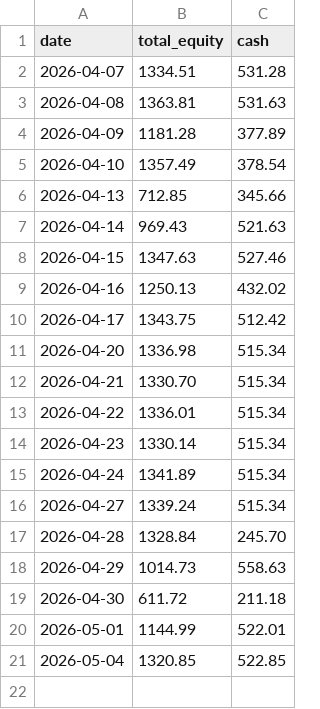
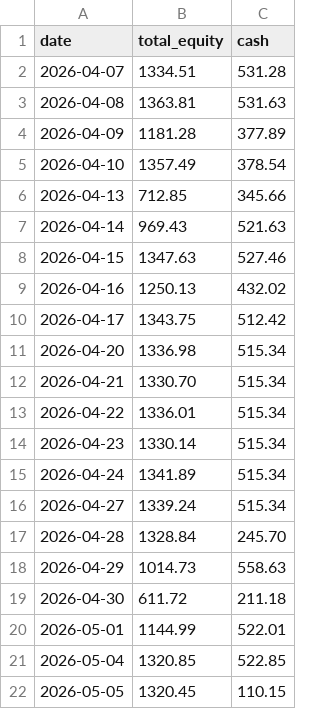
Before and after one commit to phj1120/classicQuant, a CSV file: data/portfolio_state.csv, drawn as a sheet; the diff names each change by its address in the sheet, - before the commit and + after, or states it on an @@ line.

```diff
--- a/data/portfolio_state.csv
+++ b/data/portfolio_state.csv
+row 22: 2026-05-05 | 1320.45 | 110.15
```
Also changed, not shown: 10 other files.
